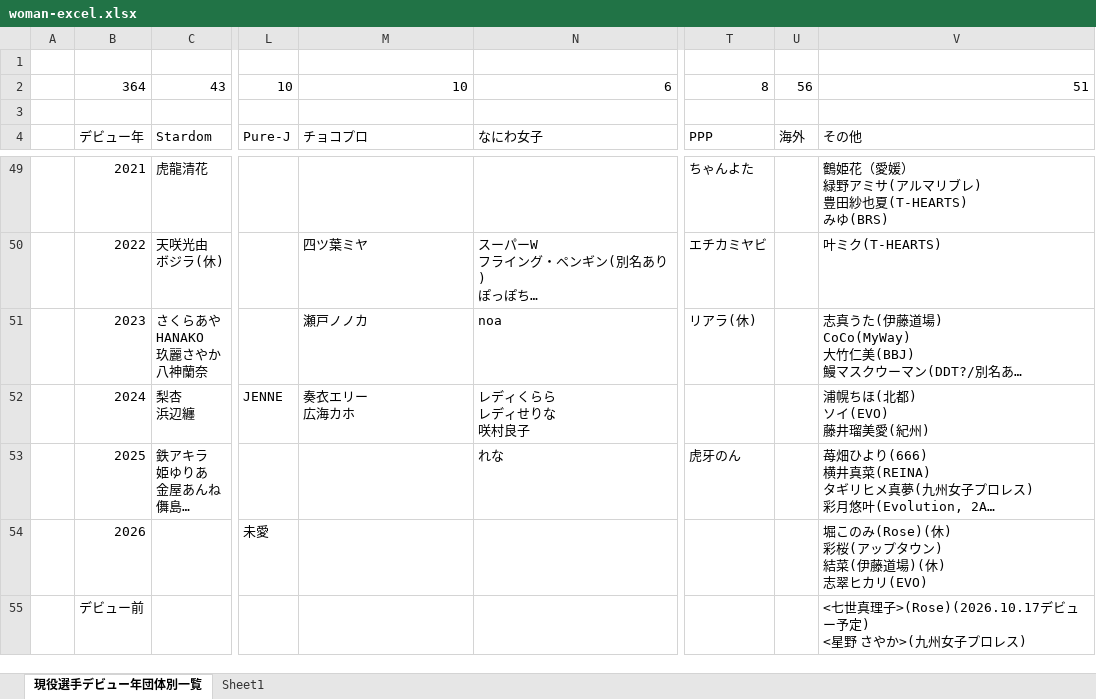
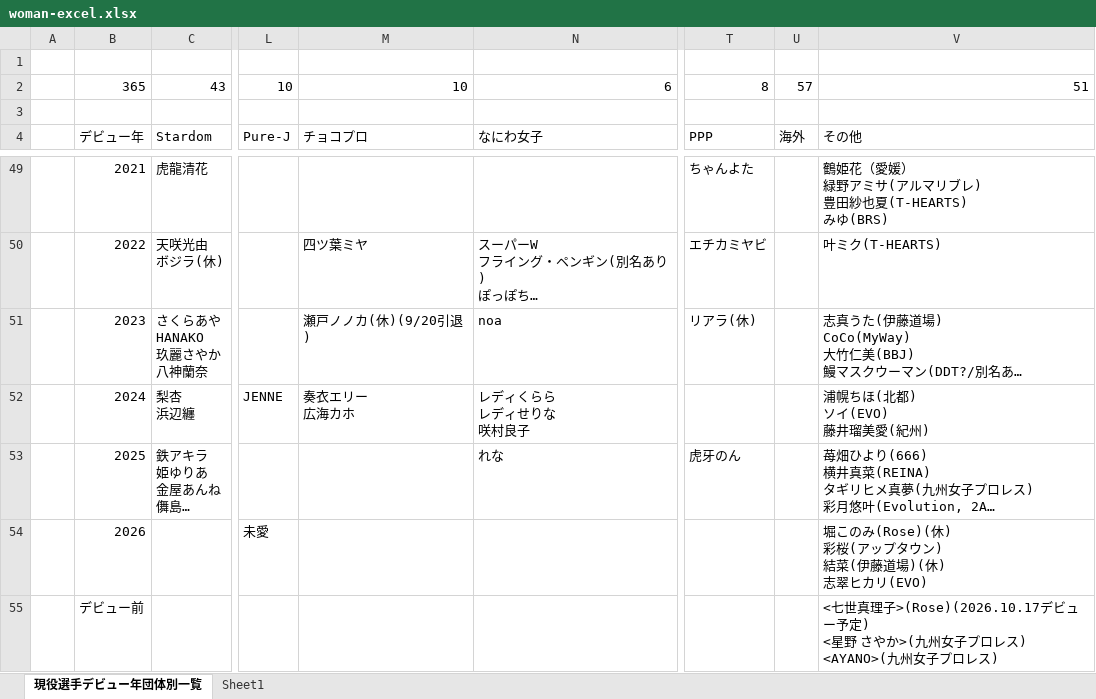
Before and after one commit to nakawankuma/joshi_wrestling_data, an Excel workbook: woman-excel.xlsx, sheet 現役選手デビュー年団体別一覧, drawn as a sheet; only a part is shown, gaps mark what is left out; long unchanged cells end in …; values as stored, in another font and other column widths than the file's, no borders; table styles not drawn; ↵ is a line break in a cell; the diff names each change by its address in the sheet, - before the commit and + after, or states it on an @@ line.

```diff
--- a/woman-excel.xlsx (sheet 現役選手デビュー年団体別一覧)
+++ b/woman-excel.xlsx (sheet 現役選手デビュー年団体別一覧)
-B2: 364
+B2: 365
-U2: 56
+U2: 57
-M51: 瀬戸ノノカ
+M51: 瀬戸ノノカ(休)(9/20引退)
-V55: …ロレス)
+V55: …ロレス) ↵ <AYANO>(九州女子プロレス)
```
Also changed, not shown: 3 other files.
